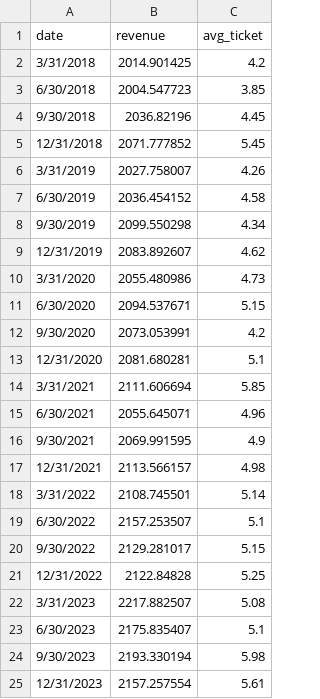
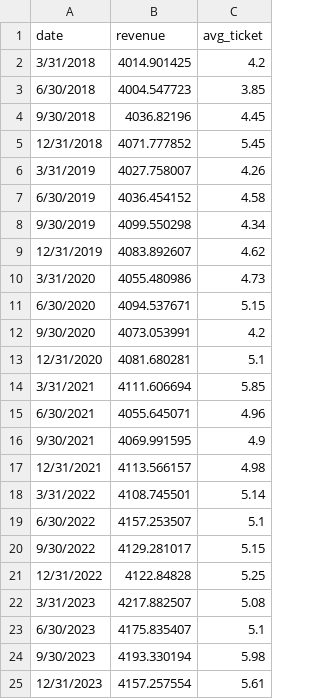
Before and after one commit to allielind27/Final-Deliverable, a CSV file: dunkin_financials_generated.csv, drawn as a sheet.

Commit message:
Update dunkin_financials_generated.csv

```diff
--- a/dunkin_financials_generated.csv
+++ b/dunkin_financials_generated.csv
@@ -1,25 +1,25 @@
 date,revenue,avg_ticket
-3/31/2018,2014.901425,4.2
-6/30/2018,2004.547723,3.85
-9/30/2018,2036.82196,4.45
-12/31/2018,2071.777852,5.45
-3/31/2019,2027.758007,4.26
-6/30/2019,2036.454152,4.58
-9/30/2019,2099.550298,4.34
-12/31/2019,2083.892607,4.62
-3/31/2020,2055.480986,4.73
-6/30/2020,2094.537671,5.15
-9/30/2020,2073.053991,4.2
-12/31/2020,2081.680281,5.1
-3/31/2021,2111.606694,5.85
-6/30/2021,2055.645071,4.96
-9/30/2021,2069.991595,4.9
-12/31/2021,2113.566157,4.98
-3/31/2022,2108.745501,5.14
-6/30/2022,2157.253507,5.1
-9/30/2022,2129.281017,5.15
-12/31/2022,2122.84828,5.25
-3/31/2023,2217.882507,5.08
-6/30/2023,2175.835407,5.1
-9/30/2023,2193.330194,5.98
-12/31/2023,2157.257554,5.61
+3/31/2018,4014.901425,4.2
+6/30/2018,4004.547723,3.85
+9/30/2018,4036.82196,4.45
+12/31/2018,4071.777852,5.45
+3/31/2019,4027.758007,4.26
+6/30/2019,4036.454152,4.58
+9/30/2019,4099.550298,4.34
+12/31/2019,4083.892607,4.62
+3/31/2020,4055.480986,4.73
+6/30/2020,4094.537671,5.15
+9/30/2020,4073.053991,4.2
+12/31/2020,4081.680281,5.1
+3/31/2021,4111.606694,5.85
+6/30/2021,4055.645071,4.96
+9/30/2021,4069.991595,4.9
+12/31/2021,4113.566157,4.98
+3/31/2022,4108.745501,5.14
+6/30/2022,4157.253507,5.1
+9/30/2022,4129.281017,5.15
+12/31/2022,4122.84828,5.25
+3/31/2023,4217.882507,5.08
+6/30/2023,4175.835407,5.1
+9/30/2023,4193.330194,5.98
+12/31/2023,4157.257554,5.61
```
